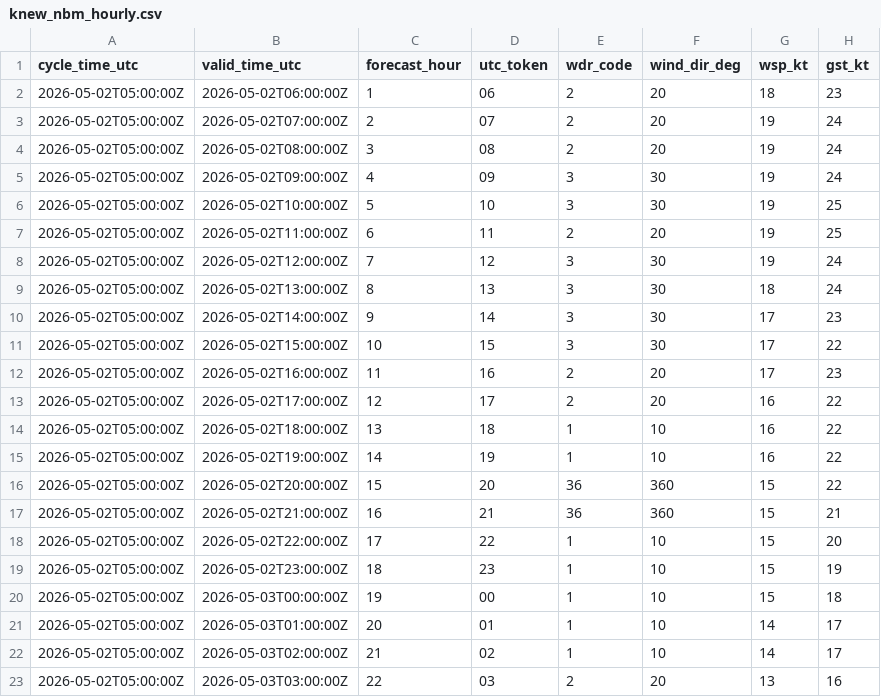
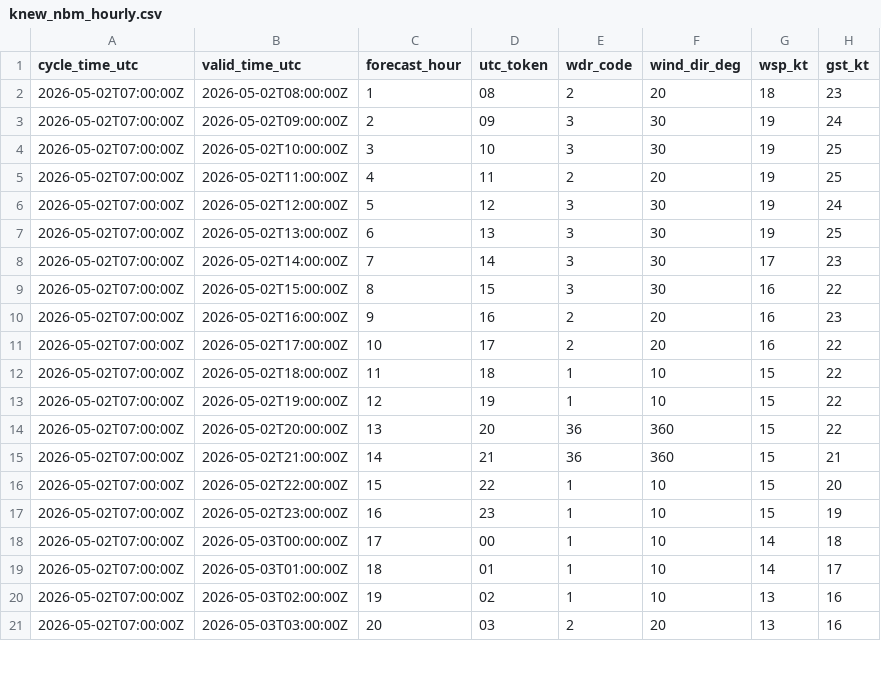
Before and after one commit to mefferso/data-.gitkeep, a CSV file: data/surge_dashboard/knew_nbm_hourly.csv, drawn as a sheet; only a part is shown; the diff covers the shown part only.

```diff
--- a/data/surge_dashboard/knew_nbm_hourly.csv
+++ b/data/surge_dashboard/knew_nbm_hourly.csv
@@ -1,23 +1,21 @@
 cycle_time_utc,valid_time_utc,forecast_hour,utc_token,wdr_code,wind_dir_deg,wsp_kt,gst_kt
-2026-05-02T05:00:00Z,2026-05-02T06:00:00Z,1,06,2,20,18,23
-2026-05-02T05:00:00Z,2026-05-02T07:00:00Z,2,07,2,20,19,24
-2026-05-02T05:00:00Z,2026-05-02T08:00:00Z,3,08,2,20,19,24
-2026-05-02T05:00:00Z,2026-05-02T09:00:00Z,4,09,3,30,19,24
-2026-05-02T05:00:00Z,2026-05-02T10:00:00Z,5,10,3,30,19,25
-2026-05-02T05:00:00Z,2026-05-02T11:00:00Z,6,11,2,20,19,25
-2026-05-02T05:00:00Z,2026-05-02T12:00:00Z,7,12,3,30,19,24
-2026-05-02T05:00:00Z,2026-05-02T13:00:00Z,8,13,3,30,18,24
-2026-05-02T05:00:00Z,2026-05-02T14:00:00Z,9,14,3,30,17,23
-2026-05-02T05:00:00Z,2026-05-02T15:00:00Z,10,15,3,30,17,22
-2026-05-02T05:00:00Z,2026-05-02T16:00:00Z,11,16,2,20,17,23
-2026-05-02T05:00:00Z,2026-05-02T17:00:00Z,12,17,2,20,16,22
-2026-05-02T05:00:00Z,2026-05-02T18:00:00Z,13,18,1,10,16,22
-2026-05-02T05:00:00Z,2026-05-02T19:00:00Z,14,19,1,10,16,22
-2026-05-02T05:00:00Z,2026-05-02T20:00:00Z,15,20,36,360,15,22
-2026-05-02T05:00:00Z,2026-05-02T21:00:00Z,16,21,36,360,15,21
-2026-05-02T05:00:00Z,2026-05-02T22:00:00Z,17,22,1,10,15,20
-2026-05-02T05:00:00Z,2026-05-02T23:00:00Z,18,23,1,10,15,19
-2026-05-02T05:00:00Z,2026-05-03T00:00:00Z,19,00,1,10,15,18
-2026-05-02T05:00:00Z,2026-05-03T01:00:00Z,20,01,1,10,14,17
-2026-05-02T05:00:00Z,2026-05-03T02:00:00Z,21,02,1,10,14,17
-2026-05-02T05:00:00Z,2026-05-03T03:00:00Z,22,03,2,20,13,16
+2026-05-02T07:00:00Z,2026-05-02T08:00:00Z,1,08,2,20,18,23
+2026-05-02T07:00:00Z,2026-05-02T09:00:00Z,2,09,3,30,19,24
+2026-05-02T07:00:00Z,2026-05-02T10:00:00Z,3,10,3,30,19,25
+2026-05-02T07:00:00Z,2026-05-02T11:00:00Z,4,11,2,20,19,25
+2026-05-02T07:00:00Z,2026-05-02T12:00:00Z,5,12,3,30,19,24
+2026-05-02T07:00:00Z,2026-05-02T13:00:00Z,6,13,3,30,19,25
+2026-05-02T07:00:00Z,2026-05-02T14:00:00Z,7,14,3,30,17,23
+2026-05-02T07:00:00Z,2026-05-02T15:00:00Z,8,15,3,30,16,22
+2026-05-02T07:00:00Z,2026-05-02T16:00:00Z,9,16,2,20,16,23
+2026-05-02T07:00:00Z,2026-05-02T17:00:00Z,10,17,2,20,16,22
+2026-05-02T07:00:00Z,2026-05-02T18:00:00Z,11,18,1,10,15,22
+2026-05-02T07:00:00Z,2026-05-02T19:00:00Z,12,19,1,10,15,22
+2026-05-02T07:00:00Z,2026-05-02T20:00:00Z,13,20,36,360,15,22
+2026-05-02T07:00:00Z,2026-05-02T21:00:00Z,14,21,36,360,15,21
+2026-05-02T07:00:00Z,2026-05-02T22:00:00Z,15,22,1,10,15,20
+2026-05-02T07:00:00Z,2026-05-02T23:00:00Z,16,23,1,10,15,19
+2026-05-02T07:00:00Z,2026-05-03T00:00:00Z,17,00,1,10,14,18
+2026-05-02T07:00:00Z,2026-05-03T01:00:00Z,18,01,1,10,14,17
+2026-05-02T07:00:00Z,2026-05-03T02:00:00Z,19,02,1,10,13,16
+2026-05-02T07:00:00Z,2026-05-03T03:00:00Z,20,03,2,20,13,16
```
Also changed, not shown: 2 added rows and 9 edited cells elsewhere in this file, 3 other files.
